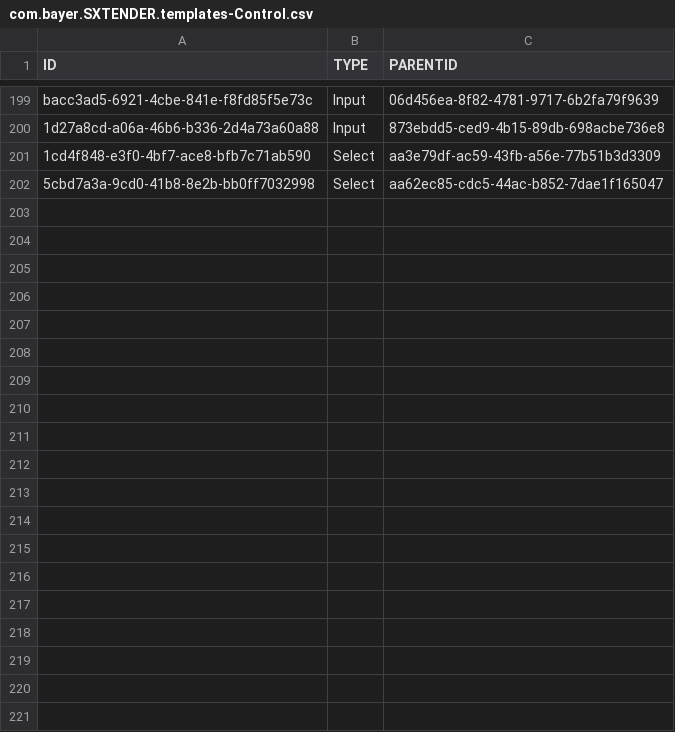
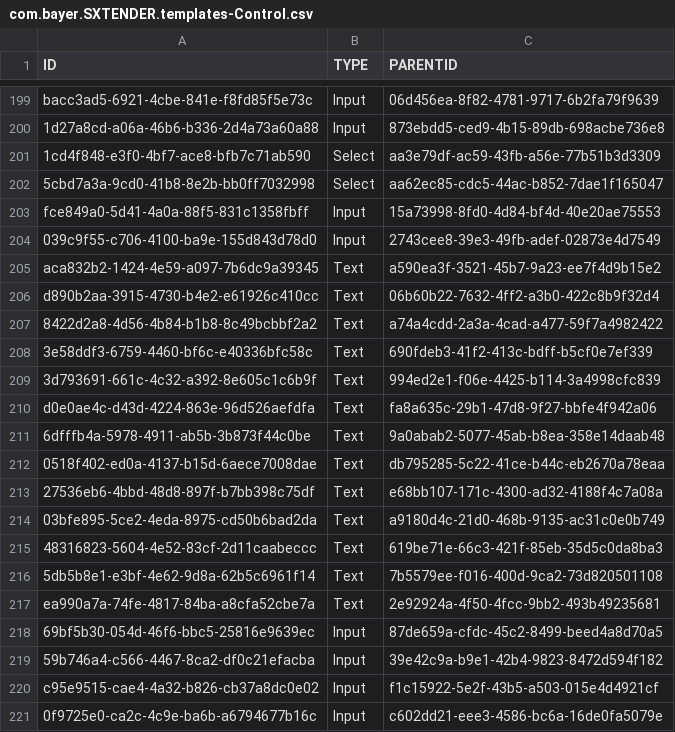
Before and after one commit to mandar-velankar/FAST_UI_TEMPLATES, a CSV file: db/data/com.bayer.SXTENDER.templates-Control.csv, drawn as a sheet; only a part is shown, gaps mark what is left out; the diff covers the shown part only; the diff names each change by its address in the sheet, - before the commit and + after, or states it on an @@ line.

```diff
--- a/db/data/com.bayer.SXTENDER.templates-Control.csv
+++ b/db/data/com.bayer.SXTENDER.templates-Control.csv
+row 203: fce849a0-5d41-4a0a-88f5-831c1358fbff | Input | 15a73998-8fd0-4d84-bf4d-40e20ae75553
+row 204: 039c9f55-c706-4100-ba9e-155d843d78d0 | Input | 2743cee8-39e3-49fb-adef-02873e4d7549
+row 205: aca832b2-1424-4e59-a097-7b6dc9a39345 | Text | a590ea3f-3521-45b7-9a23-ee7f4d9b15e2
+row 206: d890b2aa-3915-4730-b4e2-e61926c410cc | Text | 06b60b22-7632-4ff2-a3b0-422c8b9f32d4
+row 207: 8422d2a8-4d56-4b84-b1b8-8c49bcbbf2a2 | Text | a74a4cdd-2a3a-4cad-a477-59f7a4982422
+row 208: 3e58ddf3-6759-4460-bf6c-e40336bfc58c | Text | 690fdeb3-41f2-413c-bdff-b5cf0e7ef339
+row 209: 3d793691-661c-4c32-a392-8e605c1c6b9f | Text | 994ed2e1-f06e-4425-b114-3a4998cfc839
+row 210: d0e0ae4c-d43d-4224-863e-96d526aefdfa | Text | fa8a635c-29b1-47d8-9f27-bbfe4f942a06
+row 211: 6dfffb4a-5978-4911-ab5b-3b873f44c0be | Text | 9a0abab2-5077-45ab-b8ea-358e14daab48
+row 212: 0518f402-ed0a-4137-b15d-6aece7008dae | Text | db795285-5c22-41ce-b44c-eb2670a78eaa
+row 213: 27536eb6-4bbd-48d8-897f-b7bb398c75df | Text | e68bb107-171c-4300-ad32-4188f4c7a08a
+row 214: 03bfe895-5ce2-4eda-8975-cd50b6bad2da | Text | a9180d4c-21d0-468b-9135-ac31c0e0b749
+row 215: 48316823-5604-4e52-83cf-2d11caabeccc | Text | 619be71e-66c3-421f-85eb-35d5c0da8ba3
+row 216: 5db5b8e1-e3bf-4e62-9d8a-62b5c6961f14 | Text | 7b5579ee-f016-400d-9ca2-73d820501108
+row 217: ea990a7a-74fe-4817-84ba-a8cfa52cbe7a | Text | 2e92924a-4f50-4fcc-9bb2-493b49235681
+row 218: 69bf5b30-054d-46f6-bbc5-25816e9639ec | Input | 87de659a-cfdc-45c2-8499-beed4a8d70a5
+row 219: 59b746a4-c566-4467-8ca2-df0c21efacba | Input | 39e42c9a-b9e1-42b4-9823-8472d594f182
+row 220: c95e9515-cae4-4a32-b826-cb37a8dc0e02 | Input | f1c15922-5e2f-43b5-a503-015e4d4921cf
+row 221: 0f9725e0-ca2c-4c9e-ba6b-a6794677b16c | Input | c602dd21-eee3-4586-bc6a-16de0fa5079e
```
Also changed, not shown: 20 added rows elsewhere in this file, db/data/com.bayer.SXTENDER.templates-CountryTemplate.csv, db/data/com.bayer.SXTENDER.templates-Form.csv, 4 other files.
